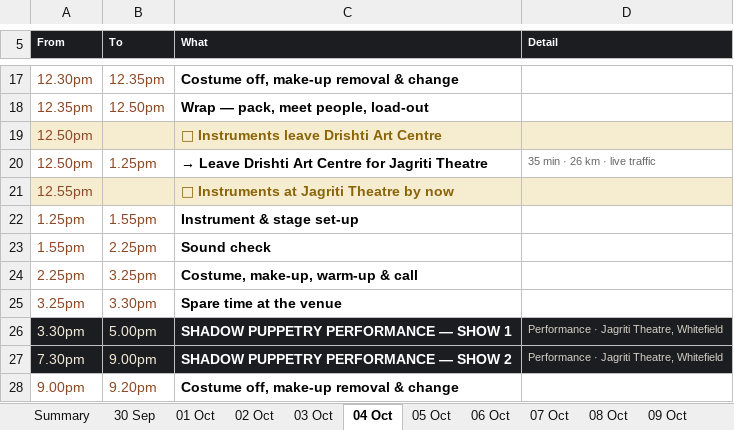
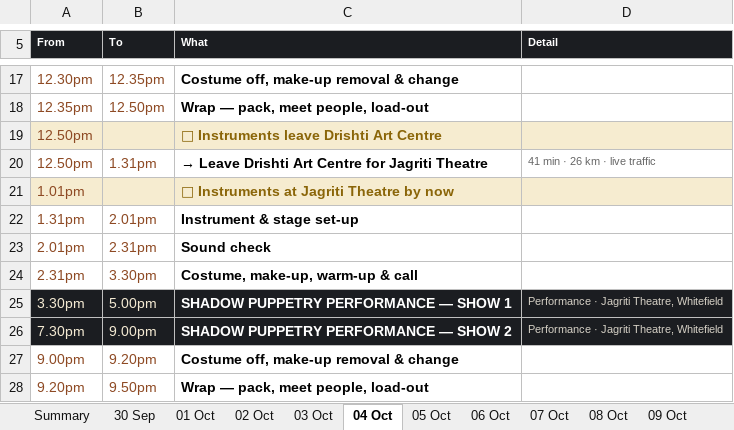
Before and after one commit to p-cult/bali-in-blr, an Excel workbook: plan/tour-plan-citadel-sarovar-portico.xlsx, sheet 04 Oct, drawn as a sheet; only a part is shown, gaps mark what is left out; the shorter side is filled out with more unchanged rows; values as stored, in another font and other column widths than the file's, no borders; removed rows and columns are numbered as before the commit, all else as after; the diff names each change by its address in the sheet, - before the commit and + after, or states it on an @@ line.

```diff
--- a/plan/tour-plan-citadel-sarovar-portico.xlsx (sheet 04 Oct)
+++ b/plan/tour-plan-citadel-sarovar-portico.xlsx (sheet 04 Oct)
-B20 (To): 1.25pm
+B20 (To): 1.31pm
-D20 (Detail): 35 min · 26 km · live traffic
+D20 (Detail): 41 min · 26 km · live traffic
-A21 (From): 12.55pm
+A21 (From): 1.01pm
-A22 (From): 1.25pm
+A22 (From): 1.31pm
-B22 (To): 1.55pm
+B22 (To): 2.01pm
-A23 (From): 1.55pm
+A23 (From): 2.01pm
-B23 (To): 2.25pm
+B23 (To): 2.31pm
-row 24: 2.25pm | 3.25pm | Costume, make-up, warm-up & call
-A24 (From): 3.25pm
+A24 (From): 2.31pm
-C24 (What): Spare time at the venue
+C24 (What): Costume, make-up, warm-up & call
```
Also changed, not shown: sheet Summary, sheet 16 Oct, sheet 15 Oct, sheet 17 Oct, sheet 08 Oct, sheet 09 Oct, 4 more sheets, plan/tour-plan-20th-mile-routine.xlsx, plan/tour-plan-20th-mile.xlsx, 12 other files.
